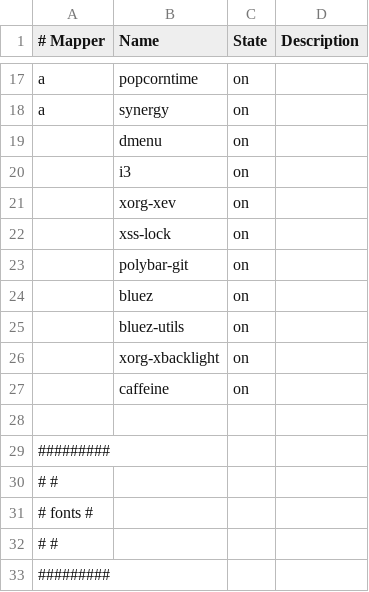
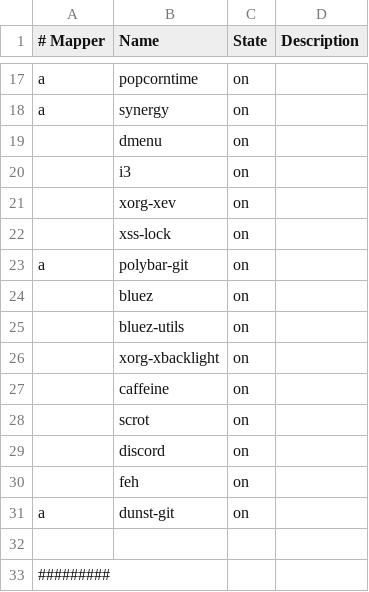
Before and after one commit to cabaalexander/dotfiles, a CSV file: config/apps-ui.csv, drawn as a sheet; only a part is shown, gaps mark what is left out; the shorter side is filled out with more unchanged rows.

Commit message:
feat: 🎸 Add `dunst` to manage notifications
Config `i3` and `polybar` for it

```diff
--- a/config/apps-ui.csv
+++ b/config/apps-ui.csv
@@ -22,3 +22,3 @@ a,synergy,on,
 ,xss-lock,on,
-,polybar-git,on,
+a,polybar-git,on,
 ,bluez,on,
@@ -27,2 +27,6 @@ a,synergy,on,
 ,caffeine,on,
+,scrot,on,
+,discord,on,
+,feh,on,
+a,dunst-git,on,
 
```
Also changed, not shown: 8 other files.
